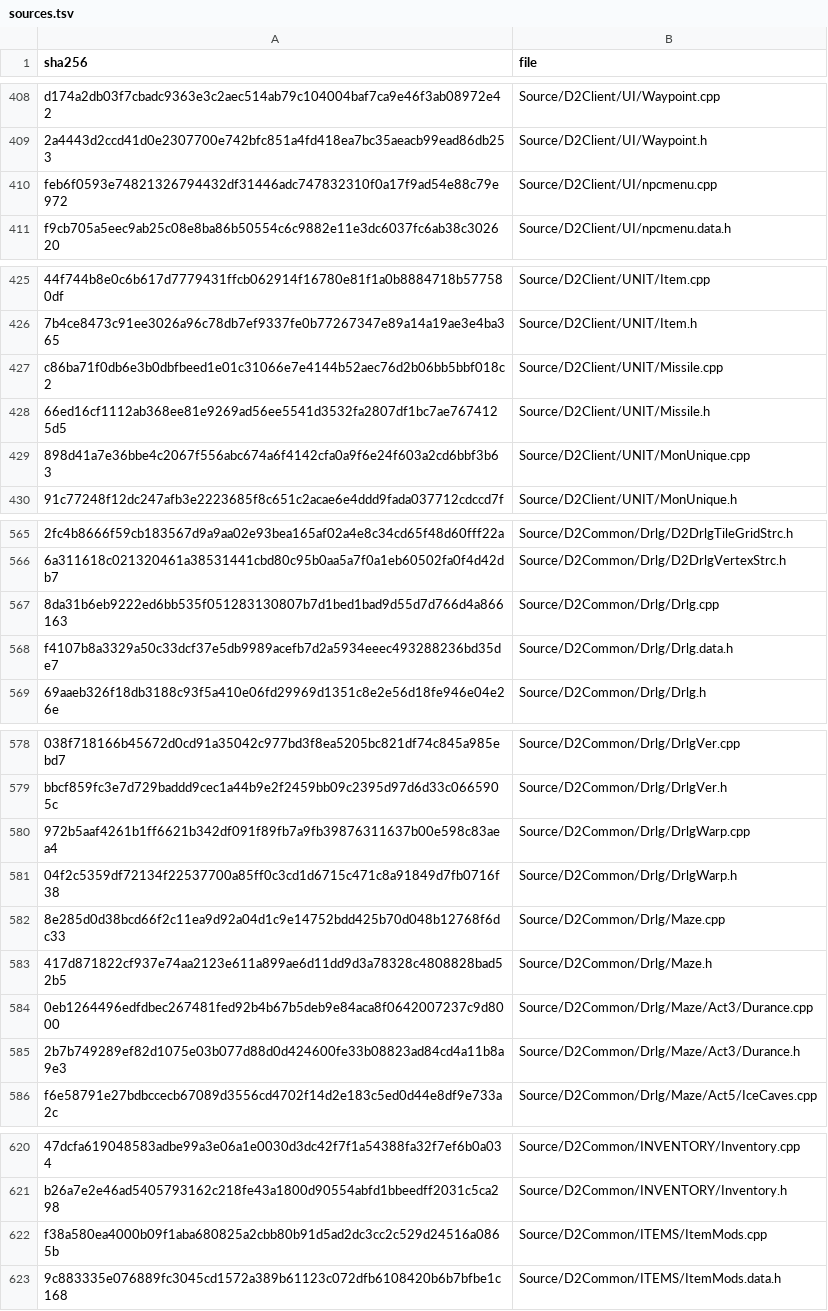
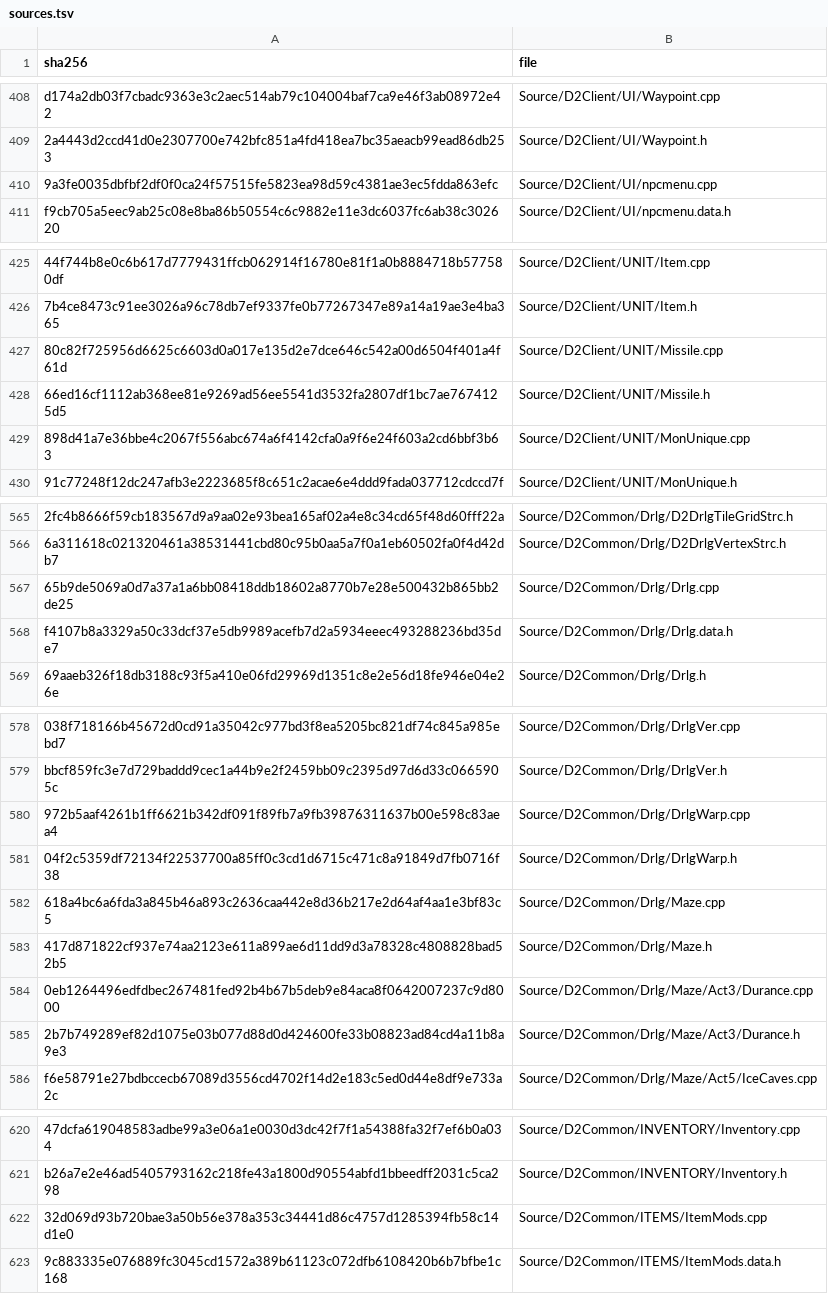
Before and after one commit to jaenster/redivivus, a TSV file: asm_matching/msvc8/translated/sources.tsv, drawn as a sheet; only a part is shown, gaps mark what is left out; the diff covers the shown part only; the diff names each change by its address in the sheet, - before the commit and + after, or states it on an @@ line.

```diff
--- a/asm_matching/msvc8/translated/sources.tsv
+++ b/asm_matching/msvc8/translated/sources.tsv
-A410 (sha256): feb6f0593e74821326794432df31446adc747832310f0a17f9ad54e88c79e972
+A410 (sha256): 9a3fe0035dbfbf2df0f0ca24f57515fe5823ea98d59c4381ae3ec5fdda863efc
-A427 (sha256): c86ba71f0db6e3b0dbfbeed1e01c31066e7e4144b52aec76d2b06bb5bbf018c2
+A427 (sha256): 80c82f725956d6625c6603d0a017e135d2e7dce646c542a00d6504f401a4f61d
-A567 (sha256): 8da31b6eb9222ed6bb535f051283130807b7d1bed1bad9d55d7d766d4a866163
+A567 (sha256): 65b9de5069a0d7a37a1a6bb08418ddb18602a8770b7e28e500432b865bb2de25
-A582 (sha256): 8e285d0d38bcd66f2c11ea9d92a04d1c9e14752bdd425b70d048b12768f6dc33
+A582 (sha256): 618a4bc6a6fda3a845b46a893c2636caa442e8d36b217e2d64af4aa1e3bf83c5
-A622 (sha256): f38a580ea4000b09f1aba680825a2cbb80b91d5ad2dc3cc2c529d24516a0865b
+A622 (sha256): 32d069d93b720bae3a50b56e378a353c34441d86c4757d1285394fb58c14d1e0
```
Also changed, not shown: 18 edited cells elsewhere in this file, 50 other files.
